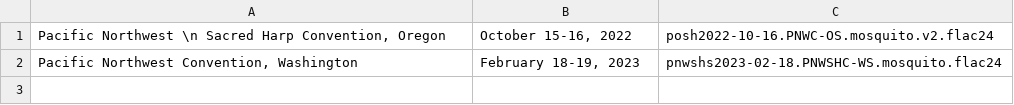
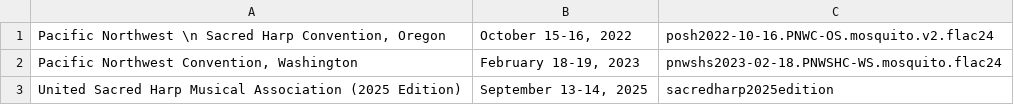
Before and after one commit to marktgodfrey/fasolaminutes_parsing, a CSV file: archiveorg/minutes_to_audio.csv, drawn as a sheet; the diff names each change by its address in the sheet, - before the commit and + after, or states it on an @@ line.

Commit message:
lots of changes for incorporating the 2025 Edition!

```diff
--- a/archiveorg/minutes_to_audio.csv
+++ b/archiveorg/minutes_to_audio.csv
+row 3: United Sacred Harp Musical Association (2025 Edition) | September 13-14, 2025 | sacredharp2025edition
```
Also changed, not shown: 10 other files.
